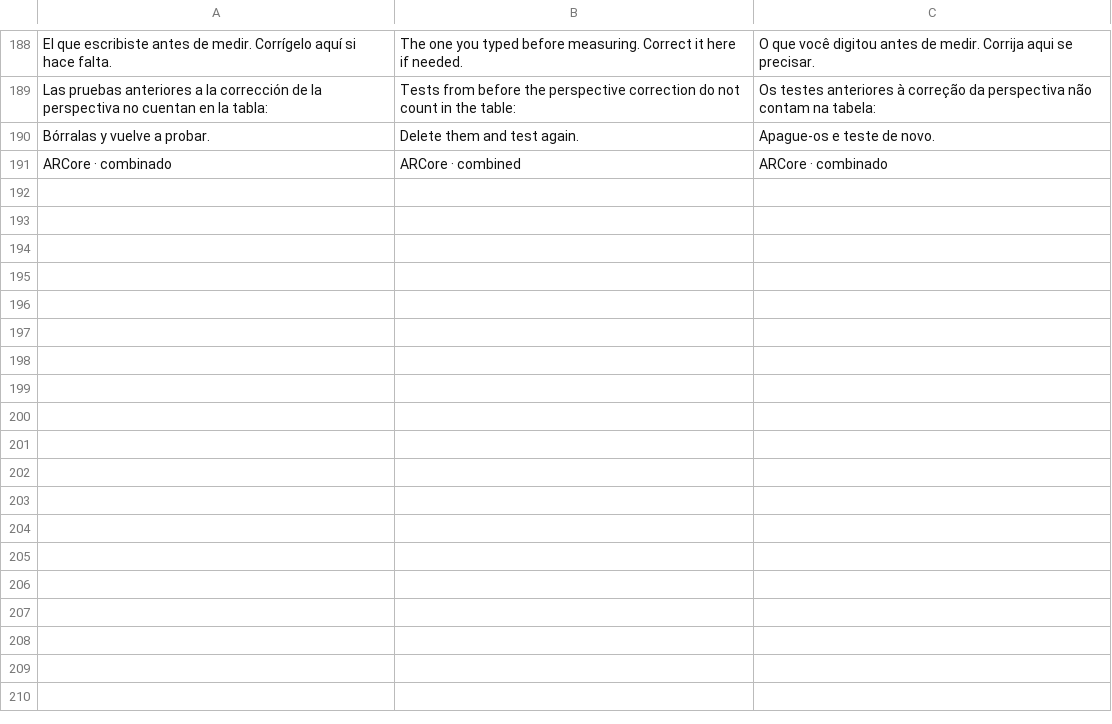
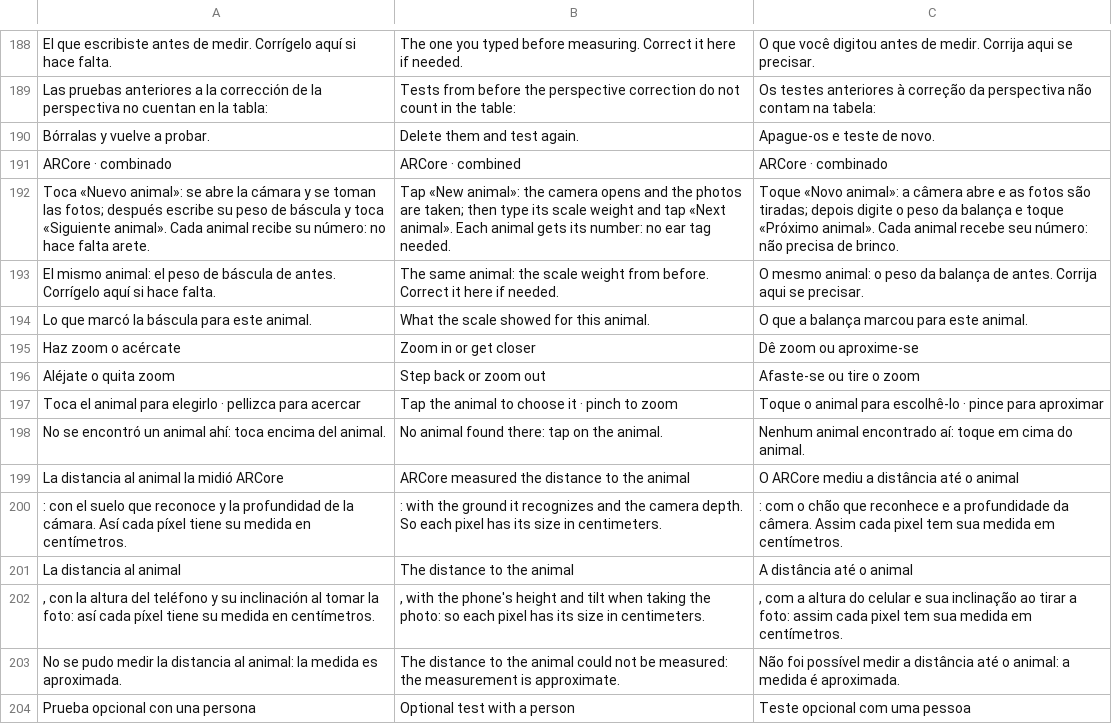
Before and after one commit to modelqdeluxe-ops/ss, a TSV file: modelo/traducciones/ui23_recoleccion.tsv, drawn as a sheet; only a part is shown, gaps mark what is left out; the diff names each change by its address in the sheet, - before the commit and + after, or states it on an @@ line.

```diff
--- a/modelo/traducciones/ui23_recoleccion.tsv
+++ b/modelo/traducciones/ui23_recoleccion.tsv
+row 192: Toca «Nuevo animal»: se abre la cámara y se toman las fotos; después escribe su peso de báscula y toca «Siguiente animal». Cada animal recibe su número: no hace falta arete. | Tap «New animal»: the camera opens and the photos are taken; then type its scale weight and tap «Next animal». Each animal gets its number: no ear tag needed. | Toque «Novo animal»: a câmera abre e as fotos são tiradas; depois digite o peso da balança e toque «Próximo animal». Cada animal recebe seu número: não precisa de brinco.
+row 193: El mismo animal: el peso de báscula de antes. Corrígelo aquí si hace falta. | The same animal: the scale weight from before. Correct it here if needed. | O mesmo animal: o peso da balança de antes. Corrija aqui se precisar.
+row 194: Lo que marcó la báscula para este animal. | What the scale showed for this animal. | O que a balança marcou para este animal.
+row 195: Haz zoom o acércate | Zoom in or get closer | Dê zoom ou aproxime-se
+row 196: Aléjate o quita zoom | Step back or zoom out | Afaste-se ou tire o zoom
+row 197: Toca el animal para elegirlo · pellizca para acercar | Tap the animal to choose it · pinch to zoom | Toque o animal para escolhê-lo · pince para aproximar
+row 198: No se encontró un animal ahí: toca encima del animal. | No animal found there: tap on the animal. | Nenhum animal encontrado aí: toque em cima do animal.
+row 199: La distancia al animal la midió ARCore | ARCore measured the distance to the animal | O ARCore mediu a distância até o animal
+row 200: : con el suelo que reconoce y la profundidad de la cámara. Así cada píxel tiene su medida en centímetros. | : with the ground it recognizes and the camera depth. So each pixel has its size in centimeters. | : com o chão que reconhece e a profundidade da câmera. Assim cada pixel tem sua medida em centímetros.
+row 201: La distancia al animal | The distance to the animal | A distância até o animal
+row 202: , con la altura del teléfono y su inclinación al tomar la foto: así cada píxel tiene su medida en centímetros. | , with the phone's height and tilt when taking the photo: so each pixel has its size in centimeters. | , com a altura do celular e sua inclinação ao tirar a foto: assim cada pixel tem sua medida em centímetros.
+row 203: No se pudo medir la distancia al animal: la medida es aproximada. | The distance to the animal could not be measured: the measurement is approximate. | Não foi possível medir a distância até o animal: a medida é aproximada.
+row 204: Prueba opcional con una persona | Optional test with a person | Teste opcional com uma pessoa
```
Also changed, not shown: 14 other files.
